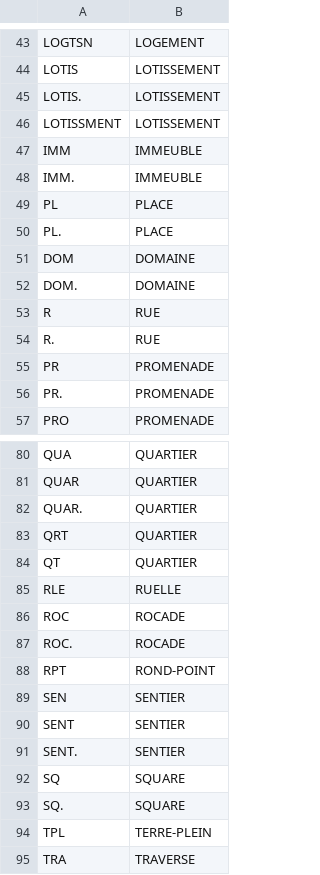
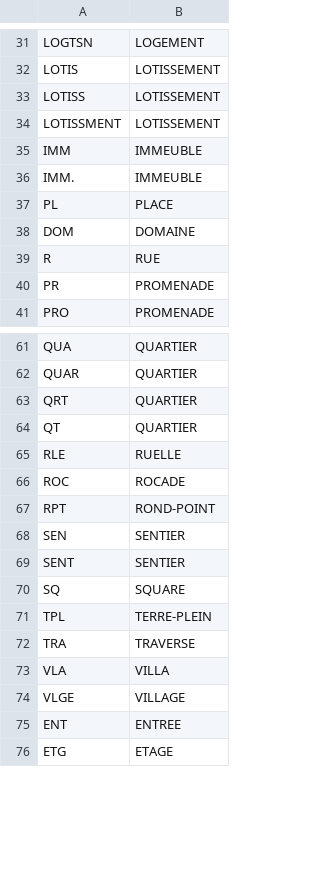
Before and after one commit to alannadevgen/french-address-matching, a CSV file: remplacement.csv, drawn as a sheet; only a part is shown, gaps mark what is left out; the shorter side is filled out with more unchanged rows; the diff covers the shown part only.

```diff
--- a/remplacement.csv
+++ b/remplacement.csv
@@ -44,3 +32,3 @@ LOGTSN,LOGEMENT
 LOTIS,LOTISSEMENT
-LOTIS.,LOTISSEMENT
+LOTISS,LOTISSEMENT
 LOTISSMENT,LOTISSEMENT
@@ -49,9 +37,5 @@ IMM.,IMMEUBLE
 PL,PLACE
-PL.,PLACE
 DOM,DOMAINE
-DOM.,DOMAINE
 R,RUE
-R.,RUE
 PR,PROMENADE
-PR.,PROMENADE
 PRO,PROMENADE
@@ -81,3 +62,2 @@ QUA,QUARTIER
 QUAR,QUARTIER
-QUAR.,QUARTIER
 QRT,QUARTIER
@@ -86,3 +66,2 @@ RLE,RUELLE
 ROC,ROCADE
-ROC.,ROCADE
 RPT,ROND-POINT
@@ -90,5 +69,3 @@ SEN,SENTIER
 SENT,SENTIER
-SENT.,SENTIER
 SQ,SQUARE
-SQ.,SQUARE
 TPL,TERRE-PLEIN
```
Also changed, not shown: 4 added rows, 16 removed rows and 1 moved row elsewhere in this file, libvoie.csv, 5 other files.
